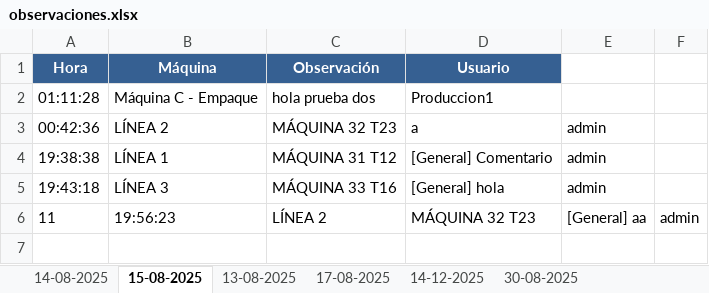
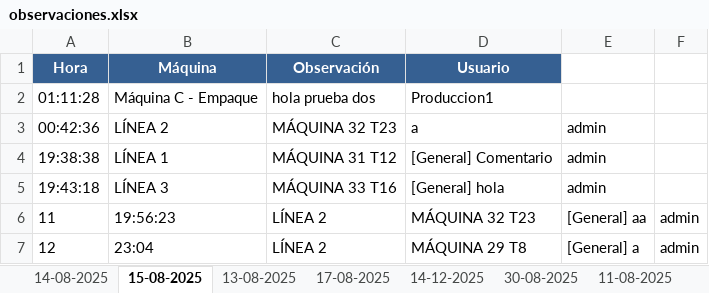
Before and after one commit to koeenjidev29/observacion-maquinas, an Excel workbook: data/observaciones.xlsx, sheet 15-08-2025, drawn as a sheet; values as stored, in another font and other column widths than the file's, no borders; the diff names each change by its address in the sheet, - before the commit and + after, or states it on an @@ line.

```diff
--- a/data/observaciones.xlsx (sheet 15-08-2025)
+++ b/data/observaciones.xlsx (sheet 15-08-2025)
+sheet tab: 11-08-2025
+row 7: 12 | 23:04 | LÍNEA 2 | MÁQUINA 29 T8 | [General] a | admin
```
Also changed, not shown: 3 other files.
